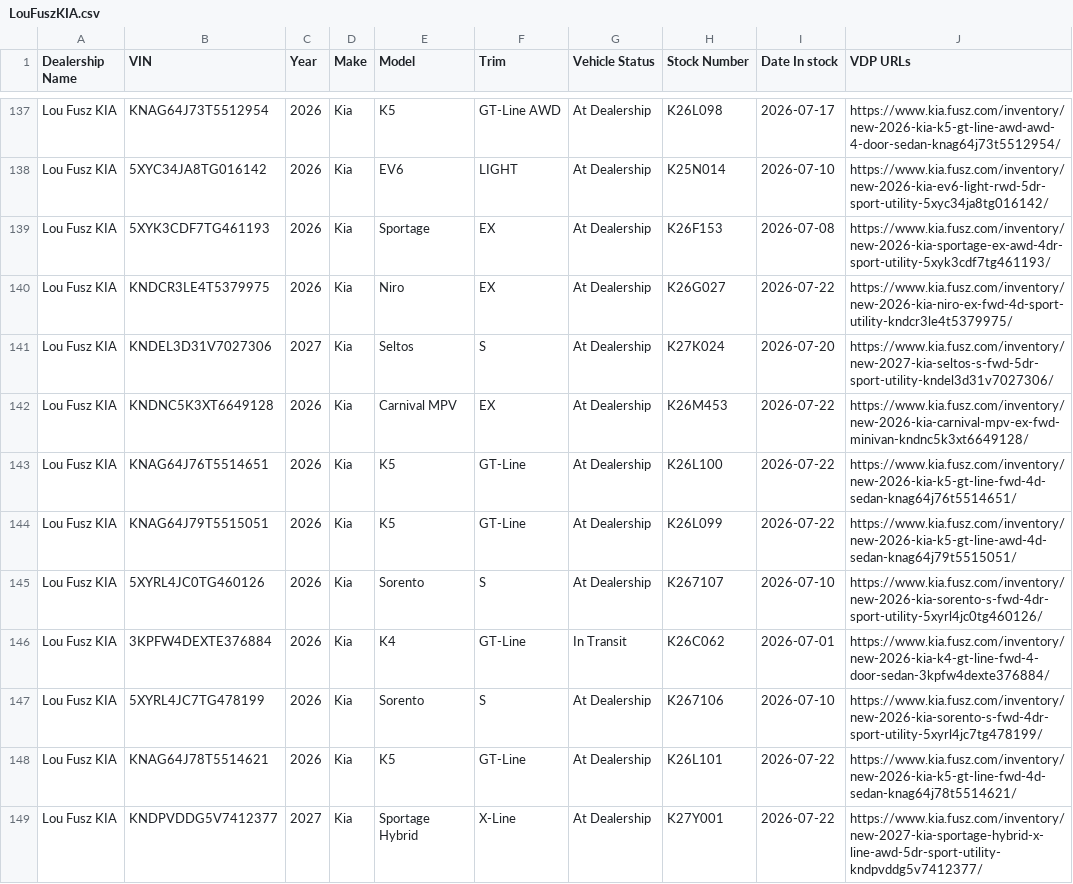
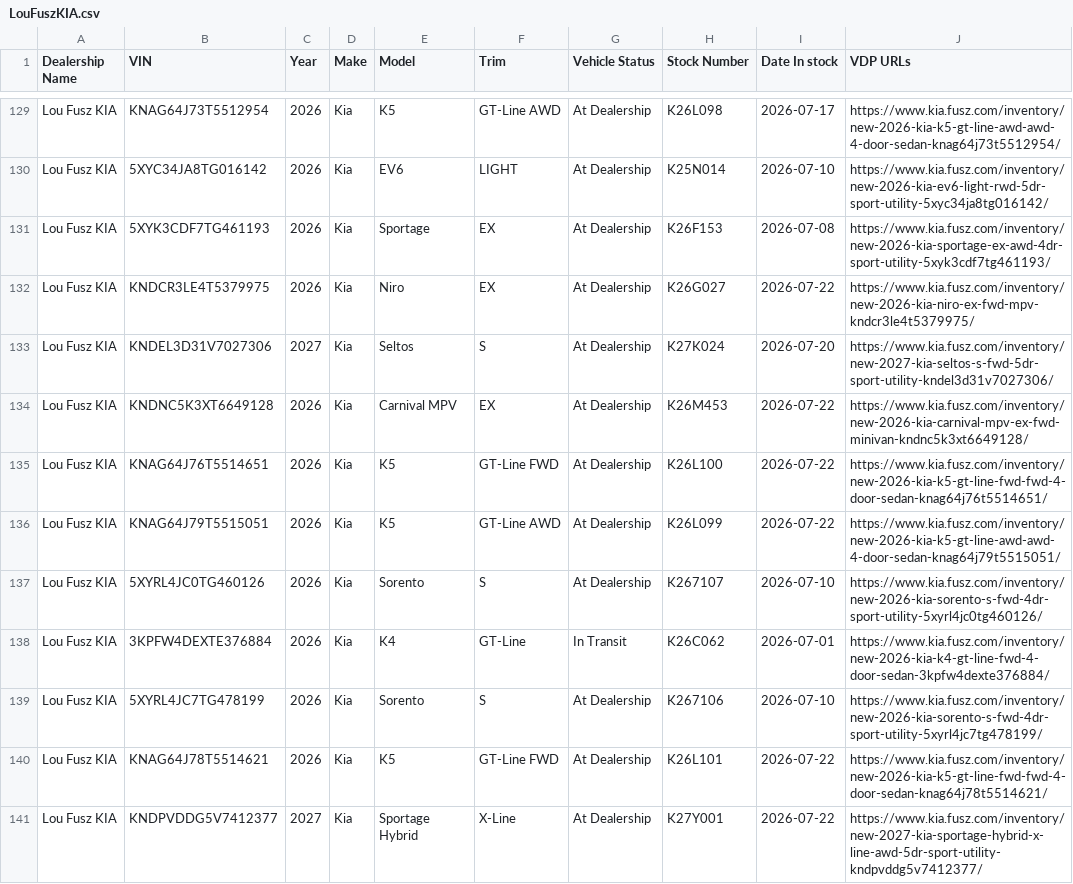
Before and after one commit to JnuruFusz/-lou-fusz-2027-model-pipeline, a CSV file: data/LouFuszKIA.csv, drawn as a sheet; only a part is shown, gaps mark what is left out; the diff covers the shown part only.

```diff
--- a/data/LouFuszKIA.csv
+++ b/data/LouFuszKIA.csv
@@ -139,7 +131,7 @@
 "Lou Fusz KIA",5XYK3CDF7TG461193,2026,Kia,Sportage,EX,"At Dealership",K26F153,2026-07-08,https://www.kia.fusz.com/inventory/new-2026-kia-sportage-ex-awd-4dr-sport-utility-5xyk3cdf7tg461193/
-"Lou Fusz KIA",KNDCR3LE4T5379975,2026,Kia,Niro,EX,"At Dealership",K26G027,2026-07-22,https://www.kia.fusz.com/inventory/new-2026-kia-niro-ex-fwd-4d-sport-utility-kndcr3le4t5379975/
+"Lou Fusz KIA",KNDCR3LE4T5379975,2026,Kia,Niro,EX,"At Dealership",K26G027,2026-07-22,https://www.kia.fusz.com/inventory/new-2026-kia-niro-ex-fwd-mpv-kndcr3le4t5379975/
 "Lou Fusz KIA",KNDEL3D31V7027306,2027,Kia,Seltos,S,"At Dealership",K27K024,2026-07-20,https://www.kia.fusz.com/inventory/new-2027-kia-seltos-s-fwd-5dr-sport-utility-kndel3d31v7027306/
 "Lou Fusz KIA",KNDNC5K3XT6649128,2026,Kia,"Carnival MPV",EX,"At Dealership",K26M453,2026-07-22,https://www.kia.fusz.com/inventory/new-2026-kia-carnival-mpv-ex-fwd-minivan-kndnc5k3xt6649128/
-"Lou Fusz KIA",KNAG64J76T5514651,2026,Kia,K5,GT-Line,"At Dealership",K26L100,2026-07-22,https://www.kia.fusz.com/inventory/new-2026-kia-k5-gt-line-fwd-4d-sedan-knag64j76t5514651/
-"Lou Fusz KIA",KNAG64J79T5515051,2026,Kia,K5,GT-Line,"At Dealership",K26L099,2026-07-22,https://www.kia.fusz.com/inventory/new-2026-kia-k5-gt-line-awd-4d-sedan-knag64j79t5515051/
+"Lou Fusz KIA",KNAG64J76T5514651,2026,Kia,K5,"GT-Line FWD","At Dealership",K26L100,2026-07-22,https://www.kia.fusz.com/inventory/new-2026-kia-k5-gt-line-fwd-fwd-4-door-sedan-knag64j76t5514651/
+"Lou Fusz KIA",KNAG64J79T5515051,2026,Kia,K5,"GT-Line AWD","At Dealership",K26L099,2026-07-22,https://www.kia.fusz.com/inventory/new-2026-kia-k5-gt-line-awd-awd-4-door-sedan-knag64j79t5515051/
 "Lou Fusz KIA",5XYRL4JC0TG460126,2026,Kia,Sorento,S,"At Dealership",K267107,2026-07-10,https://www.kia.fusz.com/inventory/new-2026-kia-sorento-s-fwd-4dr-sport-utility-5xyrl4jc0tg460126/
@@ -147,3 +139,3 @@
 "Lou Fusz KIA",5XYRL4JC7TG478199,2026,Kia,Sorento,S,"At Dealership",K267106,2026-07-10,https://www.kia.fusz.com/inventory/new-2026-kia-sorento-s-fwd-4dr-sport-utility-5xyrl4jc7tg478199/
-"Lou Fusz KIA",KNAG64J78T5514621,2026,Kia,K5,GT-Line,"At Dealership",K26L101,2026-07-22,https://www.kia.fusz.com/inventory/new-2026-kia-k5-gt-line-fwd-4d-sedan-knag64j78t5514621/
+"Lou Fusz KIA",KNAG64J78T5514621,2026,Kia,K5,"GT-Line FWD","At Dealership",K26L101,2026-07-22,https://www.kia.fusz.com/inventory/new-2026-kia-k5-gt-line-fwd-fwd-4-door-sedan-knag64j78t5514621/
 "Lou Fusz KIA",KNDPVDDG5V7412377,2027,Kia,"Sportage Hybrid",X-Line,"At Dealership",K27Y001,2026-07-22,https://www.kia.fusz.com/inventory/new-2027-kia-sportage-hybrid-x-line-awd-5dr-sport-utility-kndpvddg5v7412377/
```
Also changed, not shown: 12 removed rows and 29 edited cells elsewhere in this file, data/FuszToyota.csv, data/KIAEvansville.csv, 13 other files.
